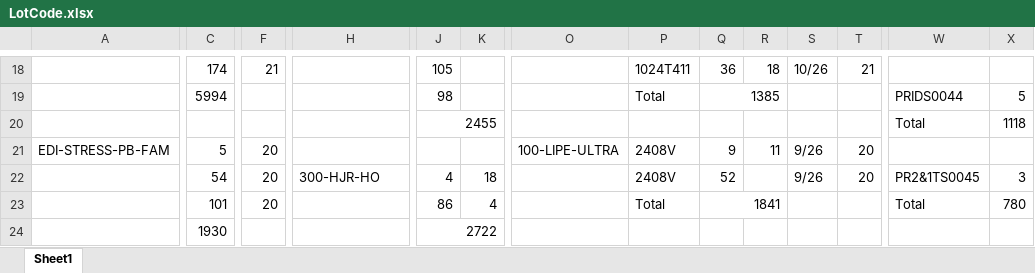
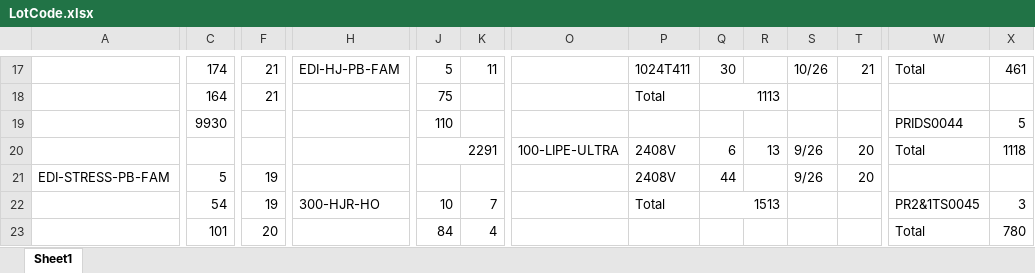
Before and after one commit to Gabsesq/RetailWork, an Excel workbook: LotCode.xlsx, sheet Sheet1, drawn as a sheet; only a part is shown, gaps mark what is left out; values as stored, in another font and other column widths than the file's, no cell formats; removed rows and columns are numbered as before the commit, all else as after; rows hold the shown columns only; the diff covers the shown part only; the diff names each change by its address in the sheet, - before the commit and + after, or states it on an @@ line.

```diff
--- a/LotCode.xlsx (sheet Sheet1)
+++ b/LotCode.xlsx (sheet Sheet1)
-H17: (empty)
+H17: EDI-HJ-PB-FAM
-J17: 105
+J17: 5
-K17: (empty)
+K17: 11
-Q17: 36
+Q17: 30
-R17: 18
+R17: (empty)
-W17: (empty)
+W17: Total
-X17: (empty)
+X17: 461
+X17:Y17 merged
+row 18:  | 164 | 21 |  | 75 |  |  | Total | 1113
-C19: 5994
+C19: 9930
-J19: 98
+J19: 110
-P19: Total
+P19: (empty)
-Q19: 1385
+Q19: (empty)
-Q19:R19 merged
-row 20:  |  |  |  | 2455 |  |  |  |  |  |  |  | Total | 1118
+row 20:  |  |  |  | 2291 |  | 100-LIPE-ULTRA | 2408V | 6 | 13 | 9/26 | 20 | Total | 1118
-F21:F22: 20
+F21:F22: 19
-O21: 100-LIPE-ULTRA
+O21: (empty)
-Q21: 9
+Q21: 44
-R21: 11
+R21: (empty)
-J22: 4
+J22: 10
-K22: 18
+K22: 7
-P22: 2408V
+P22: Total
-Q22: 52
+Q22: 1513
+Q22:R22 merged
-S22: 9/26
+S22: (empty)
-T22: 20
+T22: (empty)
-J23: 86
+J23: 84
-P23: Total
+P23: (empty)
-Q23: 1841
+Q23: (empty)
-Q23:R23 merged
-row 24:  | 1930 |  |  | 2722
```
Also changed, not shown: 26 added rows, 24 removed rows, 84 edited cells and merged cells elsewhere in this sheet, cell formats, formulas that keep their value.
